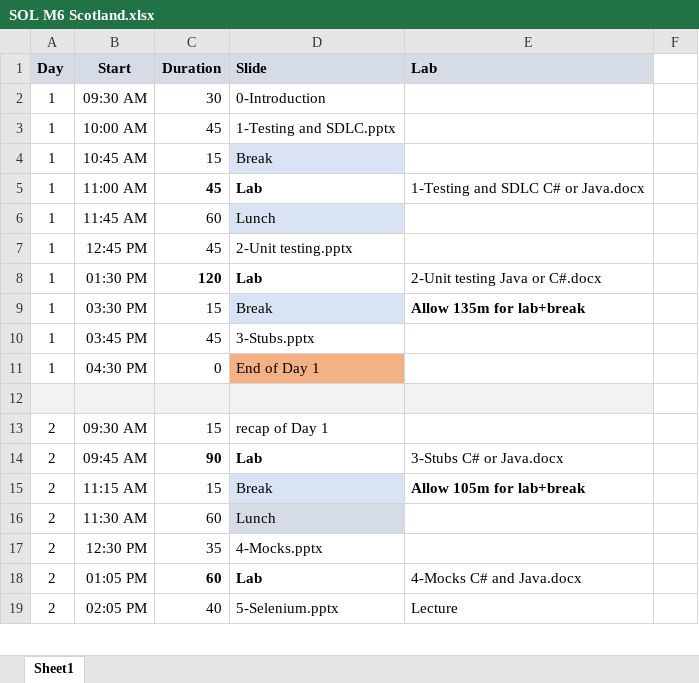
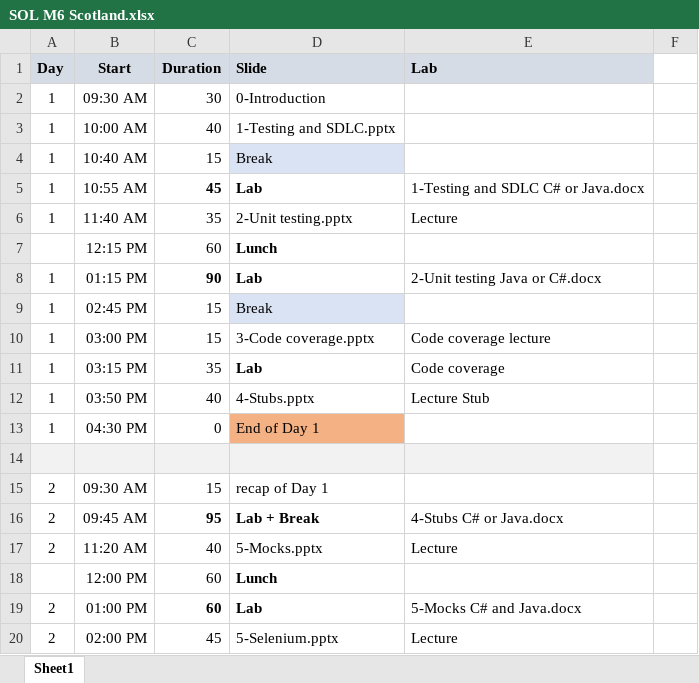
Before and after one commit to mikebaradaran/scottish_mod6, an Excel workbook: SOL M6 Scotland.xlsx, sheet Sheet1, drawn as a sheet; only a part is shown; values as stored, in another font and other column widths than the file's, no borders; removed rows and columns are numbered as before the commit, all else as after; the diff covers the shown part only; the diff names each change by its address in the sheet, - before the commit and + after, or states it on an @@ line.

Commit message:
Added code coverage

```diff
--- a/SOL M6 Scotland.xlsx (sheet Sheet1)
+++ b/SOL M6 Scotland.xlsx (sheet Sheet1)
-C3 (Duration): 45
+C3 (Duration): 40
-B4 (Start): 10:45 AM
+B4 (Start): 10:40 AM
-B5 (Start): 11:00 AM
+B5 (Start): 10:55 AM
-row 6: 1 | 11:45 AM | 60 | Lunch
-B6 (Start): 12:45 PM
+B6 (Start): 11:40 AM
-C6 (Duration): 45
+C6 (Duration): 35
-E6 (Lab): (empty)
+E6 (Lab): Lecture
+row 7:  | 12:15 PM | 60 | Lunch
-B8 (Start): 01:30 PM
+B8 (Start): 01:15 PM
-C8 (Duration): 120
+C8 (Duration): 90
-B9 (Start): 03:30 PM
+B9 (Start): 02:45 PM
-E9 (Lab): Allow 135m for lab+break
+E9 (Lab): (empty)
+row 10: 1 | 03:00 PM | 15 | 3-Code coverage.pptx | Code coverage lecture
+row 11: 1 | 03:15 PM | 35 | Lab | Code coverage
-B12 (Start): 03:45 PM
+B12 (Start): 03:50 PM
-C12 (Duration): 45
+C12 (Duration): 40
-D12 (Slide): 3-Stubs.pptx
+D12 (Slide): 4-Stubs.pptx
-E12 (Lab): (empty)
+E12 (Lab): Lecture Stub
-C16 (Duration): 90
+C16 (Duration): 95
-D16 (Slide): Lab
+D16 (Slide): Lab + Break
-E16 (Lab): 3-Stubs C# or Java.docx
+E16 (Lab): 4-Stubs C# or Java.docx
-row 15: 2 | 11:15 AM | 15 | Break | Allow 105m for lab+break
-row 16: 2 | 11:30 AM | 60 | Lunch
-B17 (Start): 12:30 PM
+B17 (Start): 11:20 AM
-C17 (Duration): 35
+C17 (Duration): 40
-D17 (Slide): 4-Mocks.pptx
+D17 (Slide): 5-Mocks.pptx
-E17 (Lab): (empty)
+E17 (Lab): Lecture
+row 18:  | 12:00 PM | 60 | Lunch
-B19 (Start): 01:05 PM
+B19 (Start): 01:00 PM
-E19 (Lab): 4-Mocks C# and Java.docx
+E19 (Lab): 5-Mocks C# and Java.docx
-B20 (Start): 02:05 PM
+B20 (Start): 02:00 PM
-C20 (Duration): 40
+C20 (Duration): 45
```
Also changed, not shown: 1 edited cell and cell formats elsewhere in this sheet, formulas that keep their value, 12 other files.
